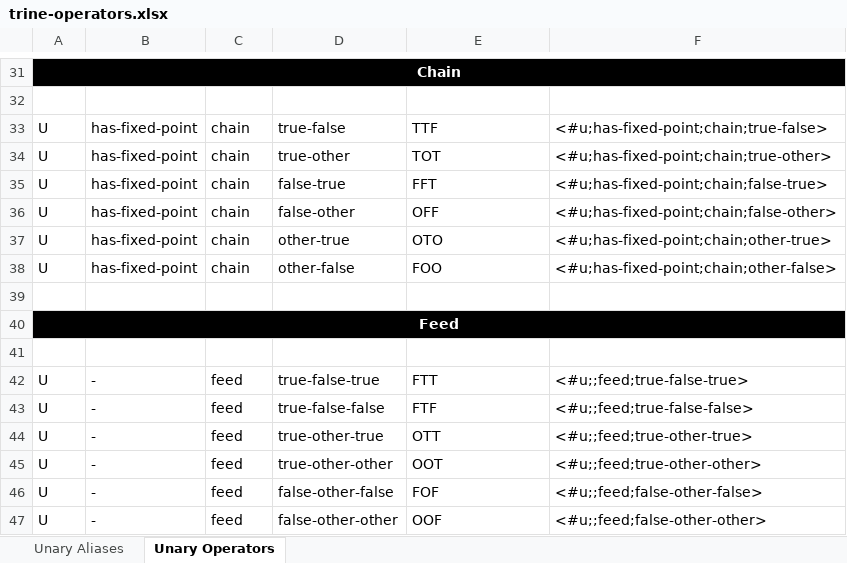
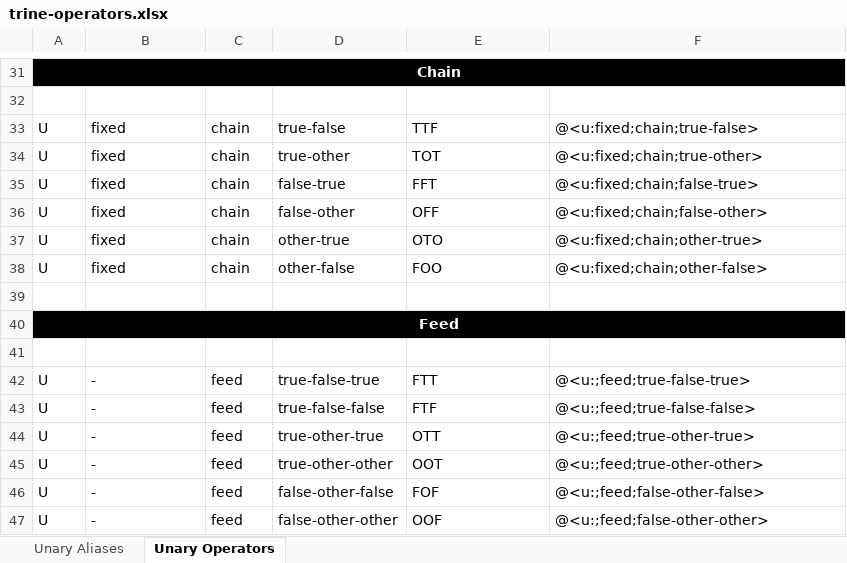
Before and after one commit to MarissaDuBois-Intel/llvm-cxxx, an Excel workbook: trine-operators.xlsx, sheet Unary Operators, drawn as a sheet; only a part is shown, gaps mark what is left out; values as stored, in another font and other column widths than the file's, no borders; table styles not drawn; the diff covers the shown part only; the diff names each change by its address in the sheet, - before the commit and + after, or states it on an @@ line.

Commit message:
unary trine operators

```diff
--- a/trine-operators.xlsx (sheet Unary Operators)
+++ b/trine-operators.xlsx (sheet Unary Operators)
-B33:B38: has-fixed-point
+B33:B38: fixed
-F33: <#u;has-fixed-point;chain;true-false>
+F33: @<u:fixed;chain;true-false>
-F34: <#u;has-fixed-point;chain;true-other>
+F34: @<u:fixed;chain;true-other>
-F35: <#u;has-fixed-point;chain;false-true>
+F35: @<u:fixed;chain;false-true>
-F36: <#u;has-fixed-point;chain;false-other>
+F36: @<u:fixed;chain;false-other>
-F37: <#u;has-fixed-point;chain;other-true>
+F37: @<u:fixed;chain;other-true>
-F38: <#u;has-fixed-point;chain;other-false>
+F38: @<u:fixed;chain;other-false>
-F42: <#u;;feed;true-false-true>
+F42: @<u:;feed;true-false-true>
-F43: <#u;;feed;true-false-false>
+F43: @<u:;feed;true-false-false>
-F44: <#u;;feed;true-other-true>
+F44: @<u:;feed;true-other-true>
-F45: <#u;;feed;true-other-other>
+F45: @<u:;feed;true-other-other>
-F46: <#u;;feed;false-other-false>
+F46: @<u:;feed;false-other-false>
-F47: <#u;;feed;false-other-other>
+F47: @<u:;feed;false-other-other>
```
Also changed, not shown: 28 edited cells elsewhere in this sheet, sheet Unary Aliases, 43 other files.
